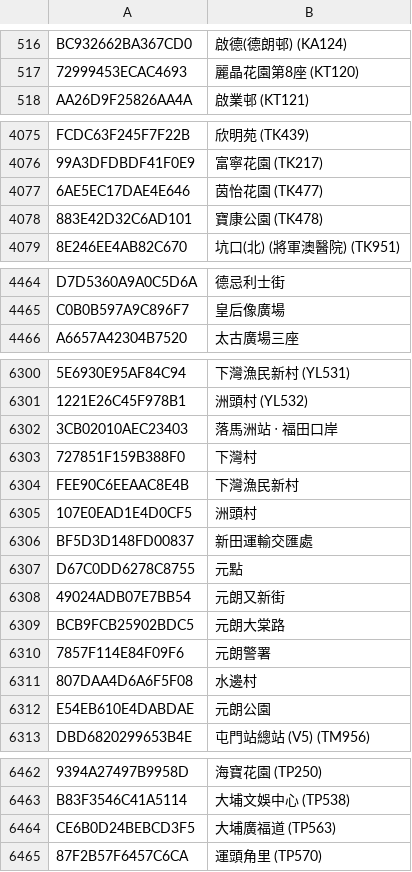
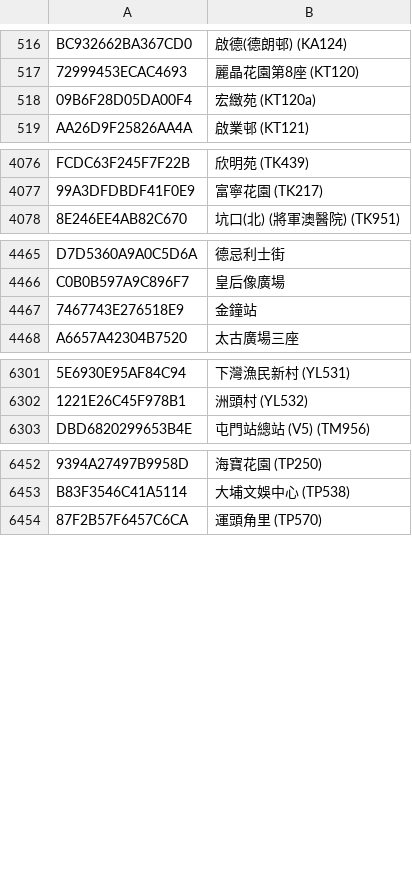
Before and after one commit to emils288/kmb-ctb-data, a CSV file: kmb_stop.csv, drawn as a sheet; only a part is shown, gaps mark what is left out; removed rows and columns are numbered as before the commit, all else as after; the diff names each change by its address in the sheet, - before the commit and + after, or states it on an @@ line.

Commit message:
NAS Auto Sync: kmb_stop.csv

```diff
--- a/kmb_stop.csv
+++ b/kmb_stop.csv
+row 518: 09B6F28D05DA00F4 | 宏緻苑 (KT120a)
@@ row 4077 moved to row 4095: 6AE5EC17DAE4E646 @@
@@ row 4078 moved to row 4096: 883E42D32C6AD101 @@
@@ row 5544 moved to row 4467: 7467743E276518E9 @@
-row 6302: 3CB02010AEC23403 | 落馬洲站 ‧ 福田口岸
-row 6303: 727851F159B388F0 | 下灣村
-row 6304: FEE90C6EEAAC8E4B | 下灣漁民新村
-row 6305: 107E0EAD1E4D0CF5 | 洲頭村
-row 6306: BF5D3D148FD00837 | 新田運輸交匯處
-row 6307: D67C0DD6278C8755 | 元點
-row 6308: 49024ADB07E7BB54 | 元朗又新街
-row 6309: BCB9FCB25902BDC5 | 元朗大棠路
-row 6310: 7857F114E84F09F6 | 元朗警署
-row 6311: 807DAA4D6A6F5F08 | 水邊村
-row 6312: E54EB610E4DABDAE | 元朗公園
-row 6464: CE6B0D24BEBCD3F5 | 大埔廣福道 (TP563)
```
